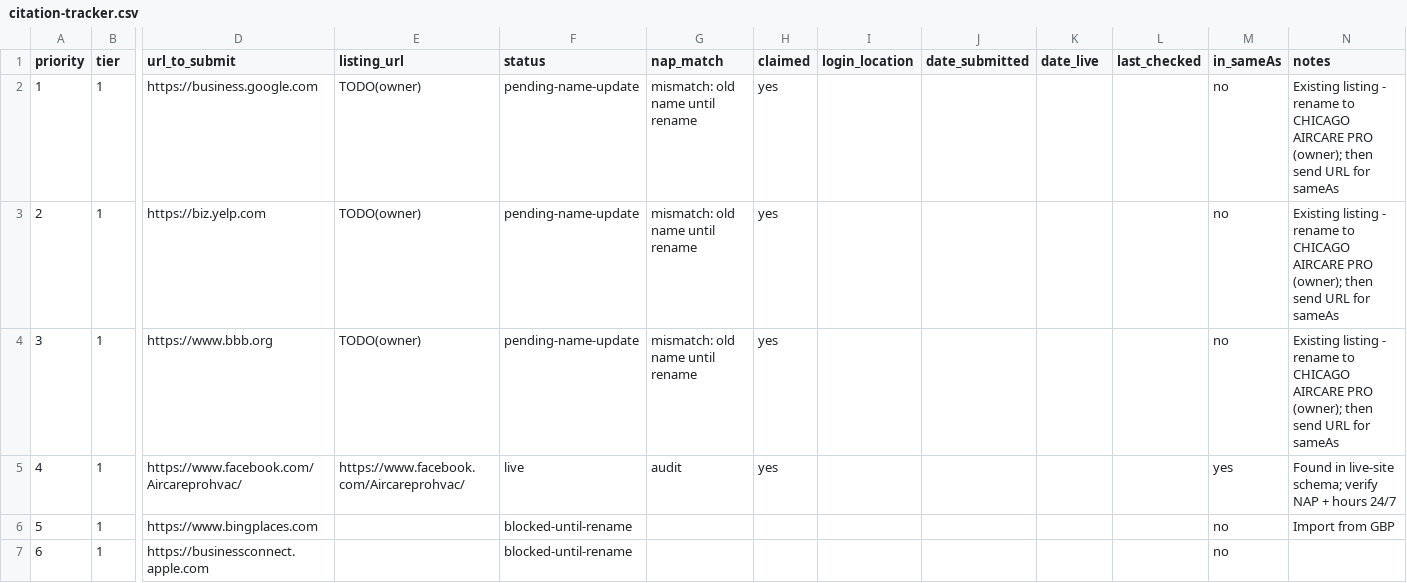
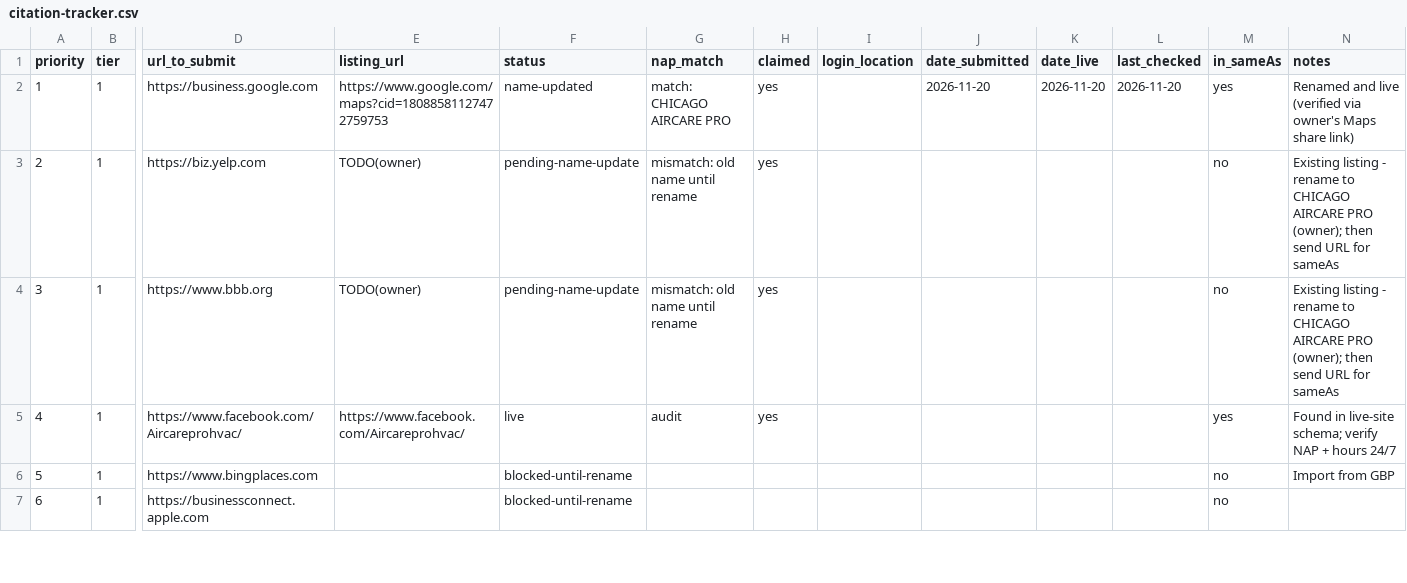
Before and after one commit to navidahadusa/aircarepro, a CSV file: marketing/citations/citation-tracker.csv, drawn as a sheet; only a part is shown, gaps mark what is left out; the diff names each change by its address in the sheet, - before the commit and + after, or states it on an @@ line.

```diff
--- a/marketing/citations/citation-tracker.csv
+++ b/marketing/citations/citation-tracker.csv
-E2 (listing_url): TODO(owner)
+E2 (listing_url): https://www.google.com/maps?cid=18088581127472759753
-F2 (status): pending-name-update
+F2 (status): name-updated
-G2 (nap_match): mismatch: old name until rename
+G2 (nap_match): match: CHICAGO AIRCARE PRO
-J2 (date_submitted): (empty)
+J2 (date_submitted): 2026-11-20
-K2 (date_live): (empty)
+K2 (date_live): 2026-11-20
-L2 (last_checked): (empty)
+L2 (last_checked): 2026-11-20
-M2 (in_sameAs): no
+M2 (in_sameAs): yes
-N2 (notes): Existing listing - rename to CHICAGO AIRCARE PRO (owner); then send URL for sameAs
+N2 (notes): Renamed and live (verified via owner's Maps share link)
```
Also changed, not shown: 9 other files.
